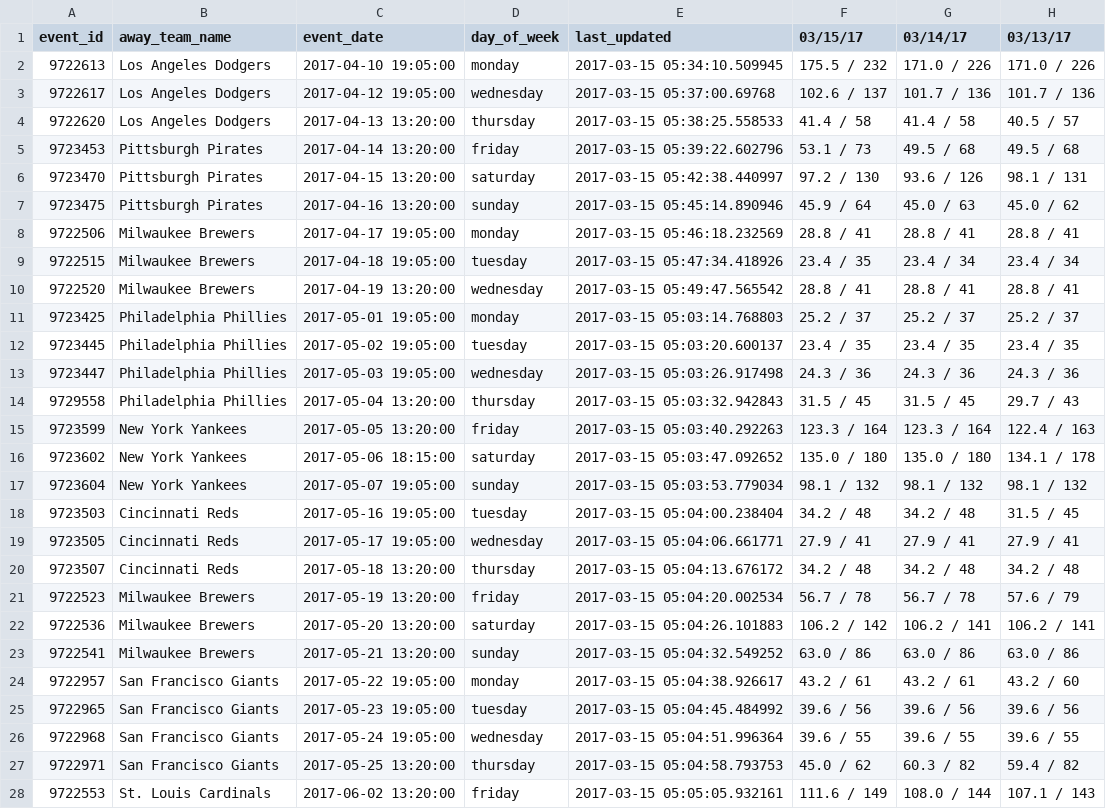
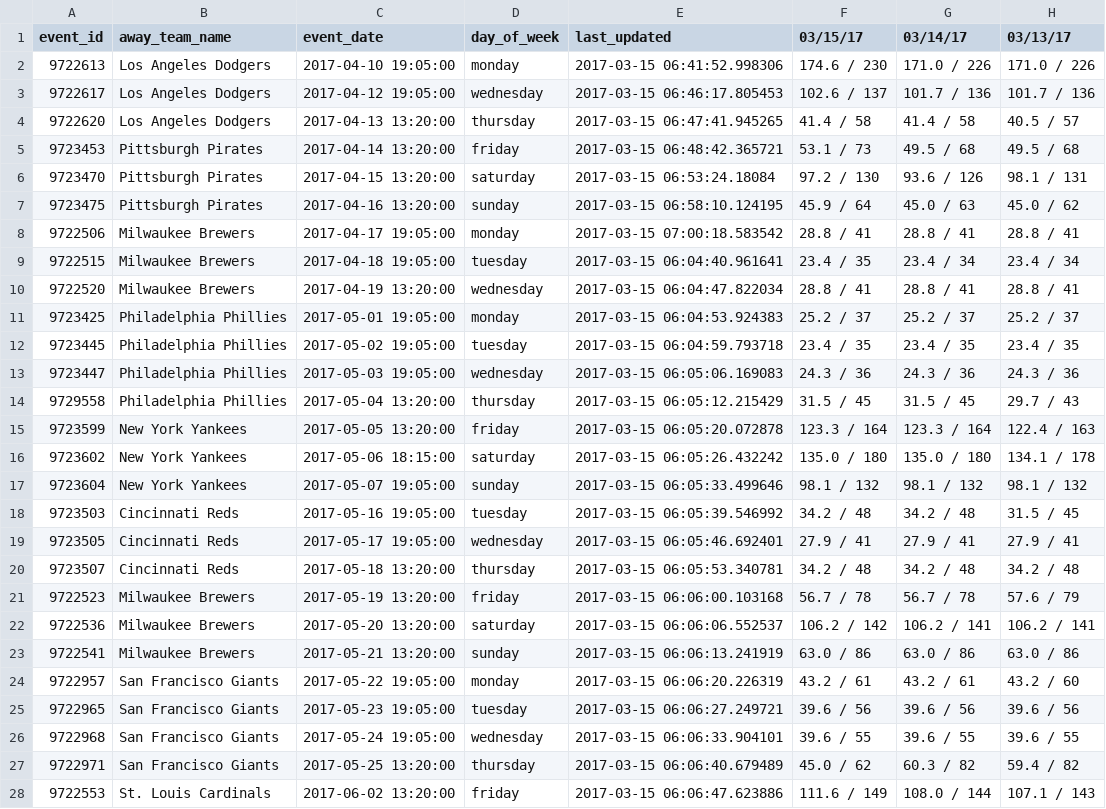
Before and after one commit to SharpChiCity/csv-to-html-table, a CSV file: data/github_prices.csv, drawn as a sheet; only a part is shown; the diff covers the shown part only; the diff names each change by its address in the sheet, - before the commit and + after, or states it on an @@ line.

Commit message:
2017-03-15

```diff
--- a/data/github_prices.csv
+++ b/data/github_prices.csv
-E2 (last_updated): 2017-03-15 05:34:10.509945
+E2 (last_updated): 2017-03-15 06:41:52.998306
-F2 (03/15/17): 175.5 / 232
+F2 (03/15/17): 174.6 / 230
-E3 (last_updated): 2017-03-15 05:37:00.69768
+E3 (last_updated): 2017-03-15 06:46:17.805453
-E4 (last_updated): 2017-03-15 05:38:25.558533
+E4 (last_updated): 2017-03-15 06:47:41.945265
-E5 (last_updated): 2017-03-15 05:39:22.602796
+E5 (last_updated): 2017-03-15 06:48:42.365721
-E6 (last_updated): 2017-03-15 05:42:38.440997
+E6 (last_updated): 2017-03-15 06:53:24.18084
-E7 (last_updated): 2017-03-15 05:45:14.890946
+E7 (last_updated): 2017-03-15 06:58:10.124195
-E8 (last_updated): 2017-03-15 05:46:18.232569
+E8 (last_updated): 2017-03-15 07:00:18.583542
-E9 (last_updated): 2017-03-15 05:47:34.418926
+E9 (last_updated): 2017-03-15 06:04:40.961641
-E10 (last_updated): 2017-03-15 05:49:47.565542
+E10 (last_updated): 2017-03-15 06:04:47.822034
-E11 (last_updated): 2017-03-15 05:03:14.768803
+E11 (last_updated): 2017-03-15 06:04:53.924383
-E12 (last_updated): 2017-03-15 05:03:20.600137
+E12 (last_updated): 2017-03-15 06:04:59.793718
-E13 (last_updated): 2017-03-15 05:03:26.917498
+E13 (last_updated): 2017-03-15 06:05:06.169083
-E14 (last_updated): 2017-03-15 05:03:32.942843
+E14 (last_updated): 2017-03-15 06:05:12.215429
-E15 (last_updated): 2017-03-15 05:03:40.292263
+E15 (last_updated): 2017-03-15 06:05:20.072878
-E16 (last_updated): 2017-03-15 05:03:47.092652
+E16 (last_updated): 2017-03-15 06:05:26.432242
-E17 (last_updated): 2017-03-15 05:03:53.779034
+E17 (last_updated): 2017-03-15 06:05:33.499646
-E18 (last_updated): 2017-03-15 05:04:00.238404
+E18 (last_updated): 2017-03-15 06:05:39.546992
-E19 (last_updated): 2017-03-15 05:04:06.661771
+E19 (last_updated): 2017-03-15 06:05:46.692401
-E20 (last_updated): 2017-03-15 05:04:13.676172
+E20 (last_updated): 2017-03-15 06:05:53.340781
-E21 (last_updated): 2017-03-15 05:04:20.002534
+E21 (last_updated): 2017-03-15 06:06:00.103168
-E22 (last_updated): 2017-03-15 05:04:26.101883
+E22 (last_updated): 2017-03-15 06:06:06.552537
-E23 (last_updated): 2017-03-15 05:04:32.549252
+E23 (last_updated): 2017-03-15 06:06:13.241919
-E24 (last_updated): 2017-03-15 05:04:38.926617
+E24 (last_updated): 2017-03-15 06:06:20.226319
-E25 (last_updated): 2017-03-15 05:04:45.484992
+E25 (last_updated): 2017-03-15 06:06:27.249721
-E26 (last_updated): 2017-03-15 05:04:51.996364
+E26 (last_updated): 2017-03-15 06:06:33.904101
-E27 (last_updated): 2017-03-15 05:04:58.793753
+E27 (last_updated): 2017-03-15 06:06:40.679489
-E28 (last_updated): 2017-03-15 05:05:05.932161
+E28 (last_updated): 2017-03-15 06:06:47.623886
```
Also changed, not shown: 54 edited cells elsewhere in this file.
